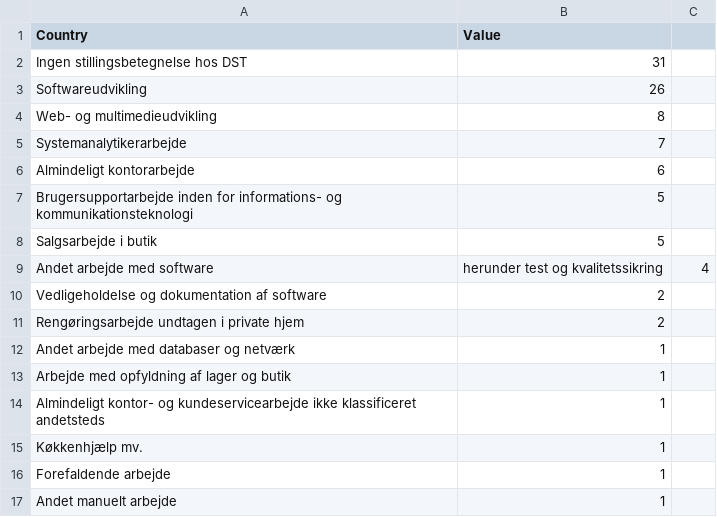
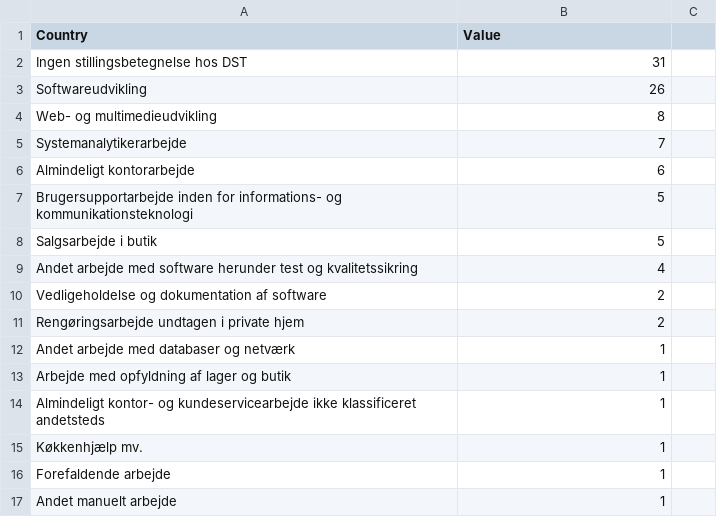
Before and after one commit to RoesenF/datamatiker, a CSV file: datamatiker.csv, drawn as a sheet; removed rows and columns are numbered as before the commit, all else as after; the diff names each change by its address in the sheet, - before the commit and + after, or states it on an @@ line.

Commit message:
Update datamatiker.csv

```diff
--- a/datamatiker.csv
+++ b/datamatiker.csv
-row 9: Andet arbejde med software | herunder test og kvalitetssikring | 4
+row 9: Andet arbejde med software herunder test og kvalitetssikring | 4
```
